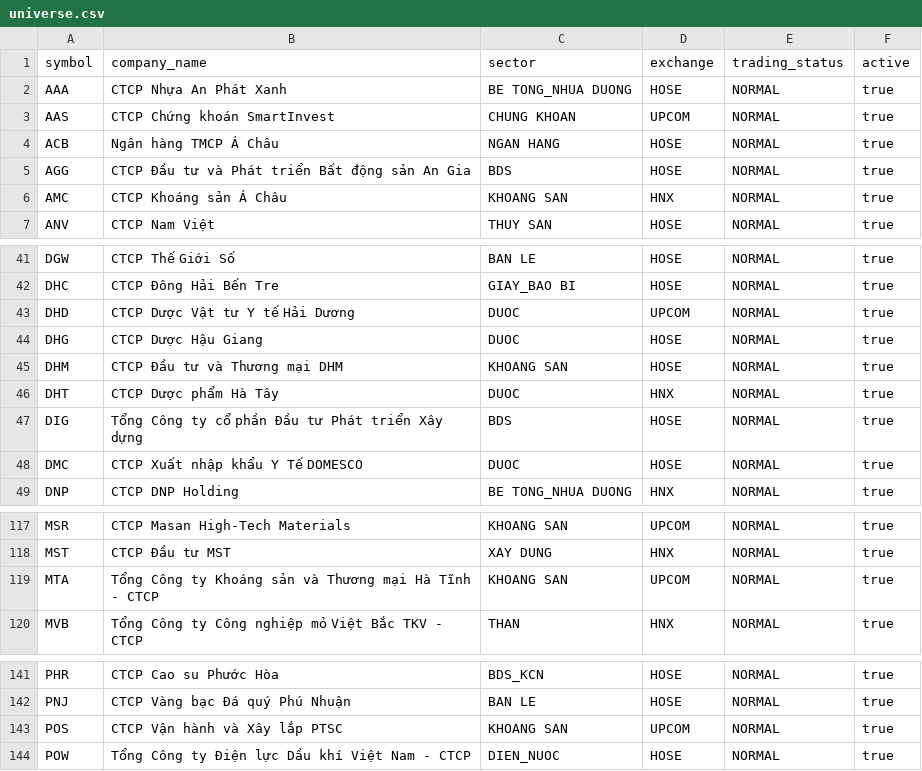
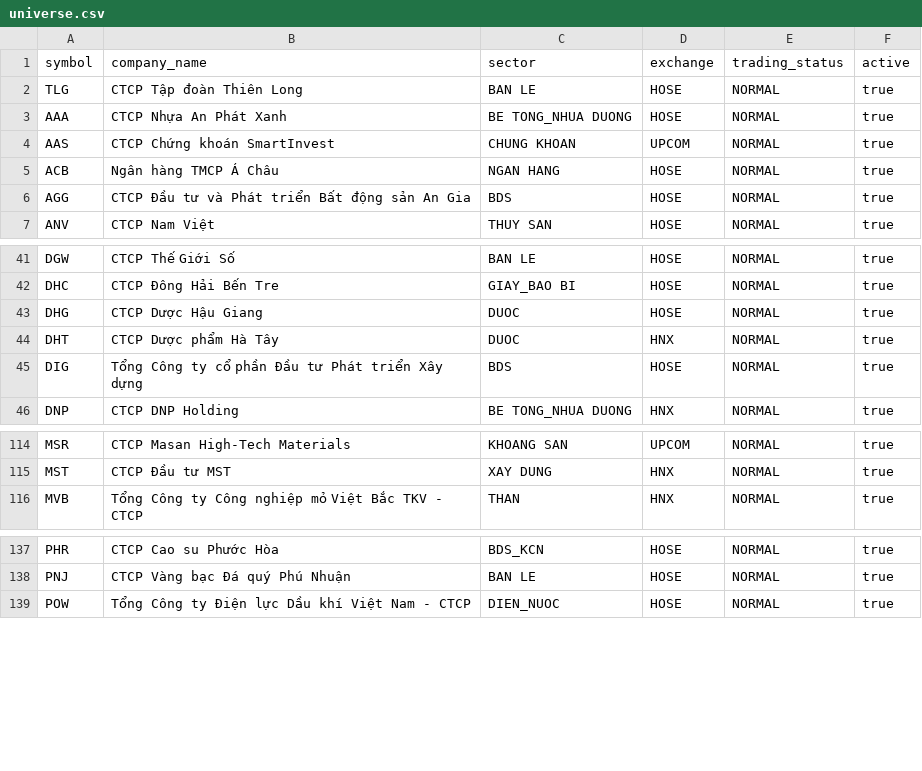
Before and after one commit to vnxprot/protstock_app, a CSV file: data/universe.csv, drawn as a sheet; only a part is shown, gaps mark what is left out.

Commit message:
Curate universe and show MACD in watch and research

```diff
--- a/data/universe.csv
+++ b/data/universe.csv
@@ -1,2 +1,3 @@
 symbol,company_name,sector,exchange,trading_status,active
+TLG,CTCP Tập đoàn Thiên Long,BAN LE,HOSE,NORMAL,true
 AAA,CTCP Nhựa An Phát Xanh,BE TONG_NHUA DUONG,HOSE,NORMAL,true
@@ -5,3 +6,2 @@ ACB,Ngân hàng TMCP Á Châu,NGAN HANG,HOSE,NORMAL,true
 AGG,CTCP Đầu tư và Phát triển Bất động sản An Gia,BDS,HOSE,NORMAL,true
-AMC,CTCP Khoáng sản Á Châu,KHOANG SAN,HNX,NORMAL,true
 ANV,CTCP Nam Việt,THUY SAN,HOSE,NORMAL,true
@@ -42,8 +42,5 @@ DGW,CTCP Thế Giới Số,BAN LE,HOSE,NORMAL,true
 DHC,CTCP Đông Hải Bến Tre,GIAY_BAO BI,HOSE,NORMAL,true
-DHD,CTCP Dược Vật tư Y tế Hải Dương,DUOC,UPCOM,NORMAL,true
 DHG,CTCP Dược Hậu Giang,DUOC,HOSE,NORMAL,true
-DHM,CTCP Đầu tư và Thương mại DHM,KHOANG SAN,HOSE,NORMAL,true
 DHT,CTCP Dược phẩm Hà Tây,DUOC,HNX,NORMAL,true
 DIG,Tổng Công ty cổ phần Đầu tư Phát triển Xây dựng,BDS,HOSE,NORMAL,true
-DMC,CTCP Xuất nhập khẩu Y Tế DOMESCO,DUOC,HOSE,NORMAL,true
 DNP,CTCP DNP Holding,BE TONG_NHUA DUONG,HNX,NORMAL,true
@@ -118,3 +115,2 @@ MSR,CTCP Masan High-Tech Materials,KHOANG SAN,UPCOM,NORMAL,true
 MST,CTCP Đầu tư MST,XAY DUNG,HNX,NORMAL,true
-MTA,Tổng Công ty Khoáng sản và Thương mại Hà Tĩnh - CTCP,KHOANG SAN,UPCOM,NORMAL,true
 MVB,Tổng Công ty Công nghiệp mỏ Việt Bắc TKV - CTCP,THAN,HNX,NORMAL,true
@@ -142,3 +138,2 @@ PHR,CTCP Cao su Phước Hòa,BDS_KCN,HOSE,NORMAL,true
 PNJ,CTCP Vàng bạc Đá quý Phú Nhuận,BAN LE,HOSE,NORMAL,true
-POS,CTCP Vận hành và Xây lắp PTSC,KHOANG SAN,UPCOM,NORMAL,true
 POW,Tổng Công ty Điện lực Dầu khí Việt Nam - CTCP,DIEN_NUOC,HOSE,NORMAL,true
```
Also changed, not shown: 7 other files.
